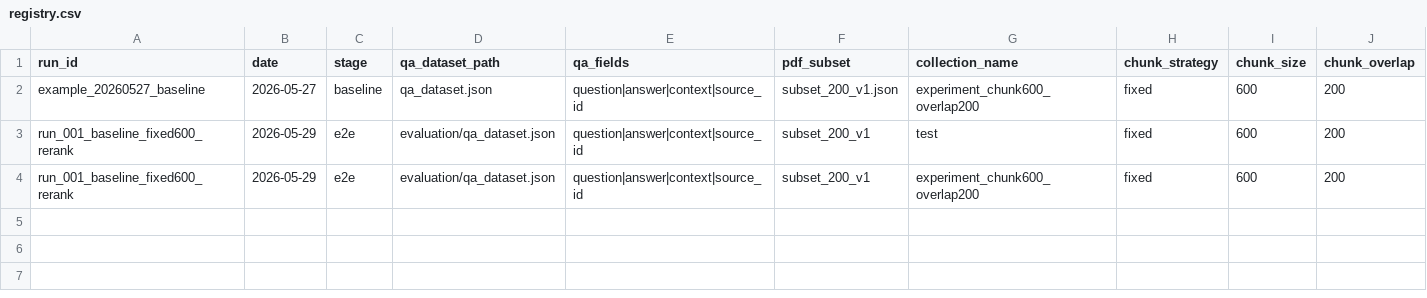
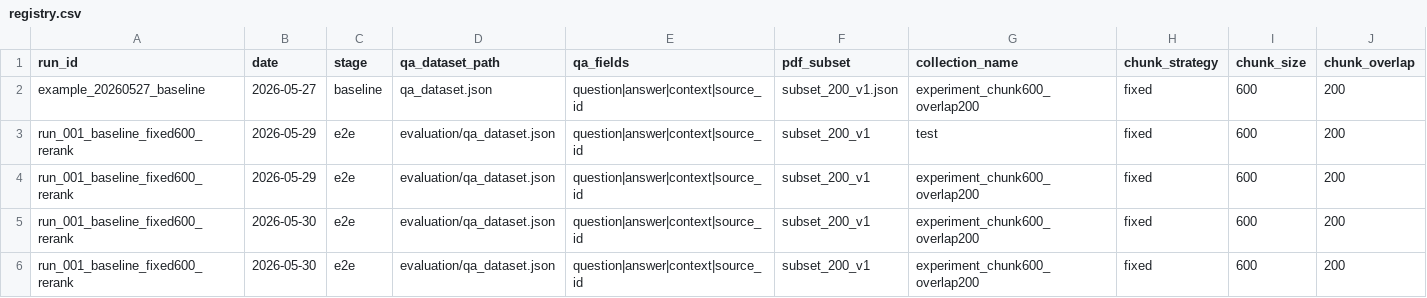
Before and after one commit to jingyil66/fda-guidance-rag, a CSV file: experiment/registry.csv, drawn as a sheet; only a part is shown; rows hold the shown columns only; the diff names each change by its address in the sheet, - before the commit and + after, or states it on an @@ line.

Commit message:
docs: update rag experiment notebook and baseline registry

```diff
--- a/experiment/registry.csv
+++ b/experiment/registry.csv
+row 5: run_001_baseline_fixed600_rerank | 2026-05-30 | e2e | evaluation/qa_dataset.json | question|answer|context|source_id | subset_200_v1 | experiment_chunk600_overlap200 | fixed | 600 | 200
+row 6: run_001_baseline_fixed600_rerank | 2026-05-30 | e2e | evaluation/qa_dataset.json | question|answer|context|source_id | subset_200_v1 | experiment_chunk600_overlap200 | fixed | 600 | 200
```
Also changed, not shown: 1 other file.
